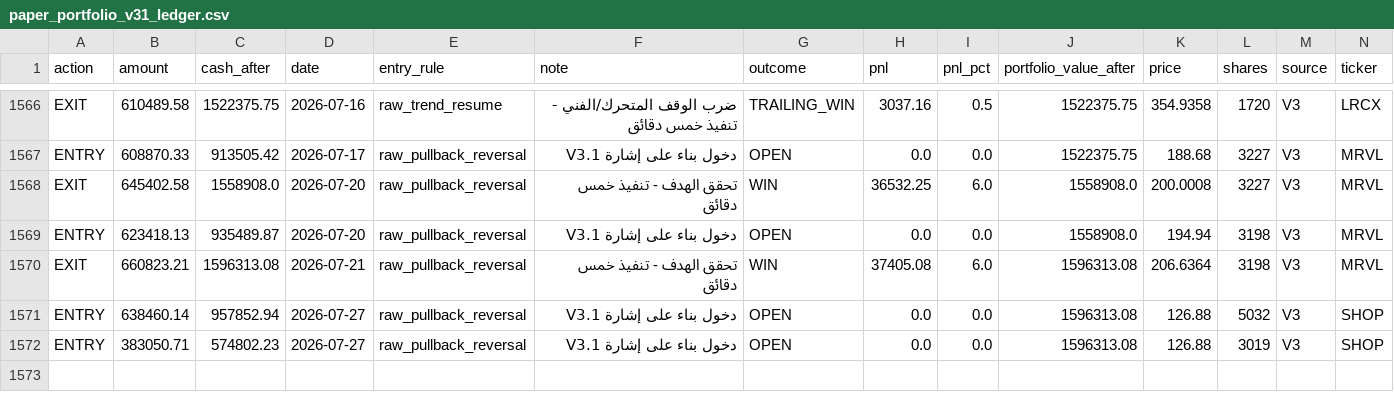
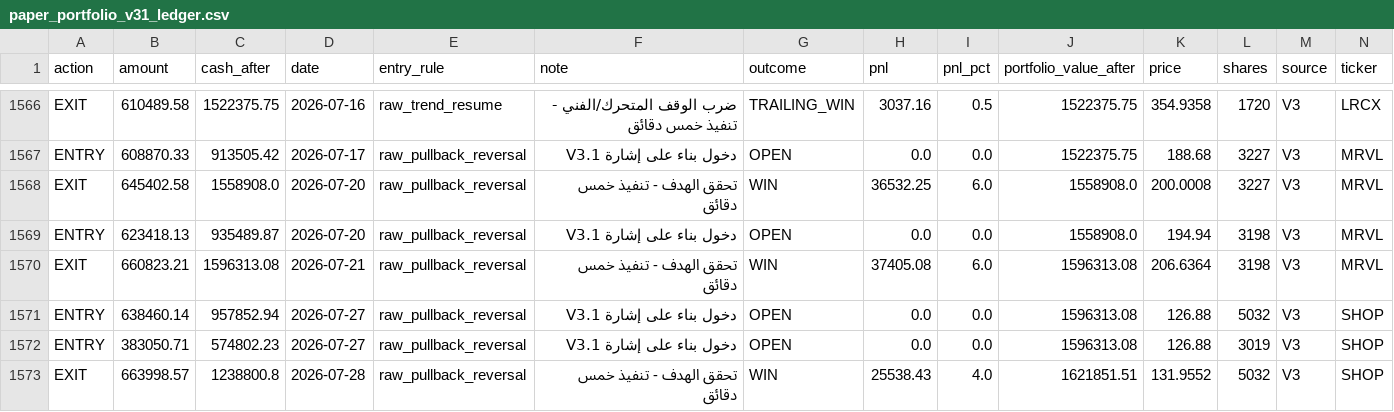
Before and after one commit to Anasmohm/strategy-testing-v2, a CSV file: reports/paper_portfolio_v31_ledger.csv, drawn as a sheet; only a part is shown, gaps mark what is left out; rows hold the shown columns only; the diff names each change by its address in the sheet, - before the commit and + after, or states it on an @@ line.

```diff
--- a/reports/paper_portfolio_v31_ledger.csv
+++ b/reports/paper_portfolio_v31_ledger.csv
+row 1573: EXIT | 663998.57 | 1238800.8 | 2026-07-28 | raw_pullback_reversal | تحقق الهدف - تنفيذ خمس دقائق | WIN | 25538.43 | 4.0 | 1621851.51 | 131.9552 | 5032 | V3 | SHOP
```
Also changed, not shown: reports/paper_equity_curve_v31.csv, reports/paper_trades_v31.csv, 18 other files.
